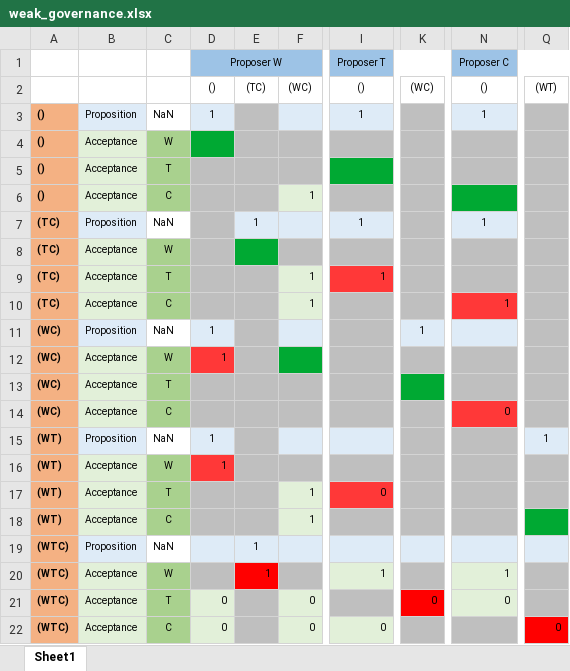
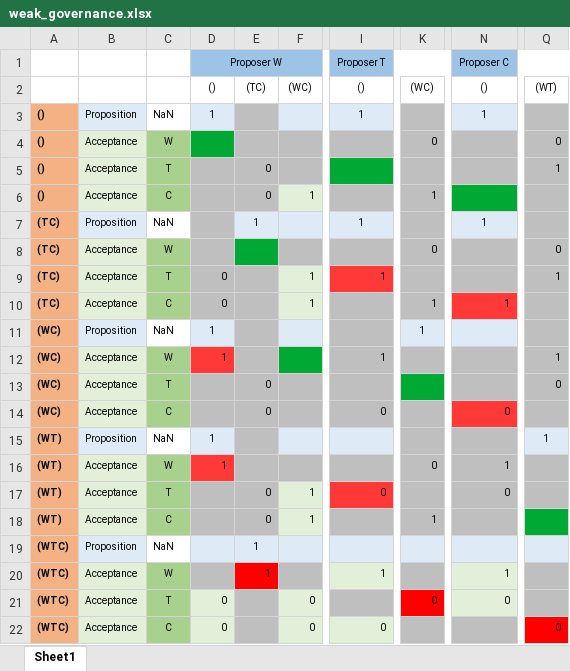
Before and after one commit to jlehtomaa/OOCC_2021, an Excel workbook: strategy_tables/weak_governance.xlsx, sheet Sheet1, drawn as a sheet; only a part is shown, gaps mark what is left out; values as stored, in another font and other column widths than the file's, no borders; the diff names each change by its address in the sheet, - before the commit and + after, or states it on an @@ line.

```diff
--- a/strategy_tables/weak_governance.xlsx (sheet Sheet1)
+++ b/strategy_tables/weak_governance.xlsx (sheet Sheet1)
-K4: (empty)
+K4: 0
-Q4: (empty)
+Q4: 0
-E5:E6: (empty)
+E5:E6: 0
-Q5: (empty)
+Q5: 1
-K6: (empty)
+K6: 1
-K8: (empty)
+K8: 0
-Q8: (empty)
+Q8: 0
-D9:D10: (empty)
+D9:D10: 0
-Q9: (empty)
+Q9: 1
-K10: (empty)
+K10: 1
-I12: (empty)
+I12: 1
-Q12: (empty)
+Q12: 1
-E13:E14: (empty)
+E13:E14: 0
-Q13: (empty)
+Q13: 0
-I14: (empty)
+I14: 0
-K16: (empty)
+K16: 0
-N16: (empty)
+N16: 1
-E17:E18: (empty)
+E17:E18: 0
-N17: (empty)
+N17: 0
-K18: (empty)
+K18: 1
```
Also changed, not shown: strategy_tables/power_threshold.xlsx, strategy_tables/power_threshold_no_unanimity.xlsx, 14 other files.
